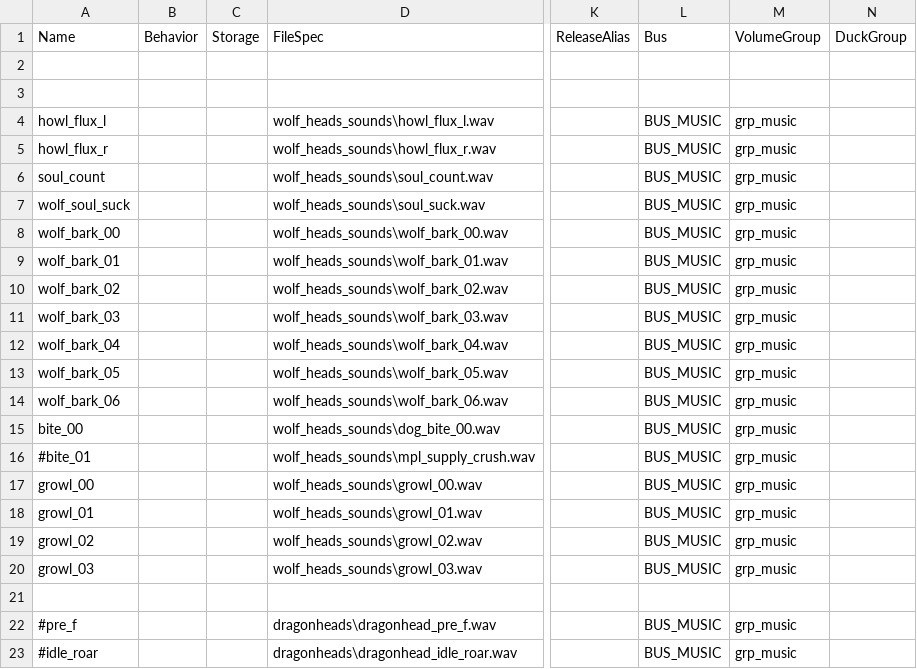
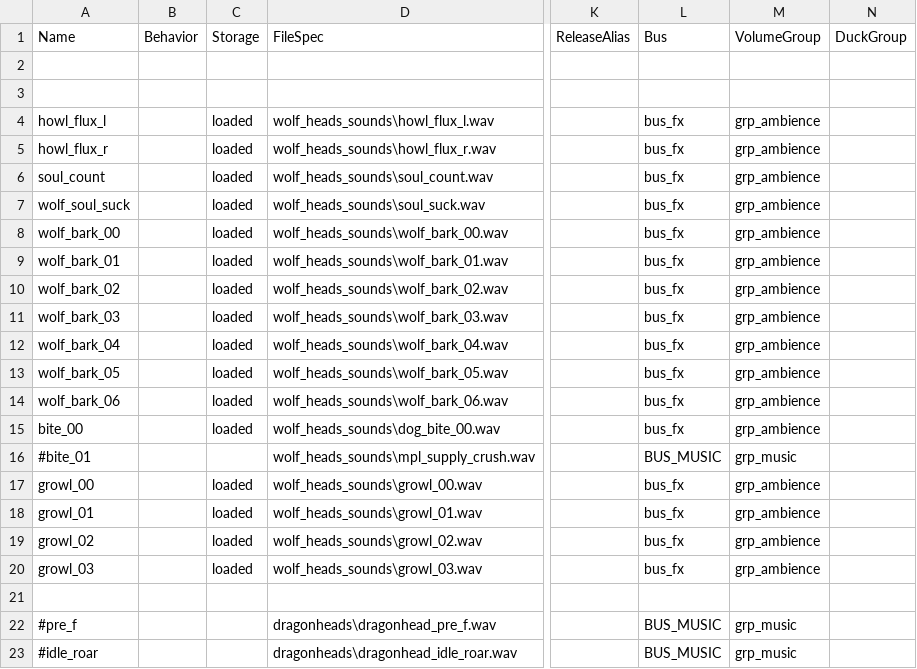
Before and after one commit to t7-reapy/t7_workspace, a CSV file: share/raw/sound/aliases/mrlednor_wolf_heads.csv, drawn as a sheet; only a part is shown, gaps mark what is left out; the diff names each change by its address in the sheet, - before the commit and + after, or states it on an @@ line.

```diff
--- a/share/raw/sound/aliases/mrlednor_wolf_heads.csv
+++ b/share/raw/sound/aliases/mrlednor_wolf_heads.csv
-C4:C15: (empty)
+C4:C15: loaded
-L4:L15: BUS_MUSIC
+L4:L15: bus_fx
-M4:M15: grp_music
+M4:M15: grp_ambience
-C17:C20: (empty)
+C17:C20: loaded
-L17:L20: BUS_MUSIC
+L17:L20: bus_fx
-M17:M20: grp_music
+M17:M20: grp_ambience
```
Also changed, not shown: 1 other file.
